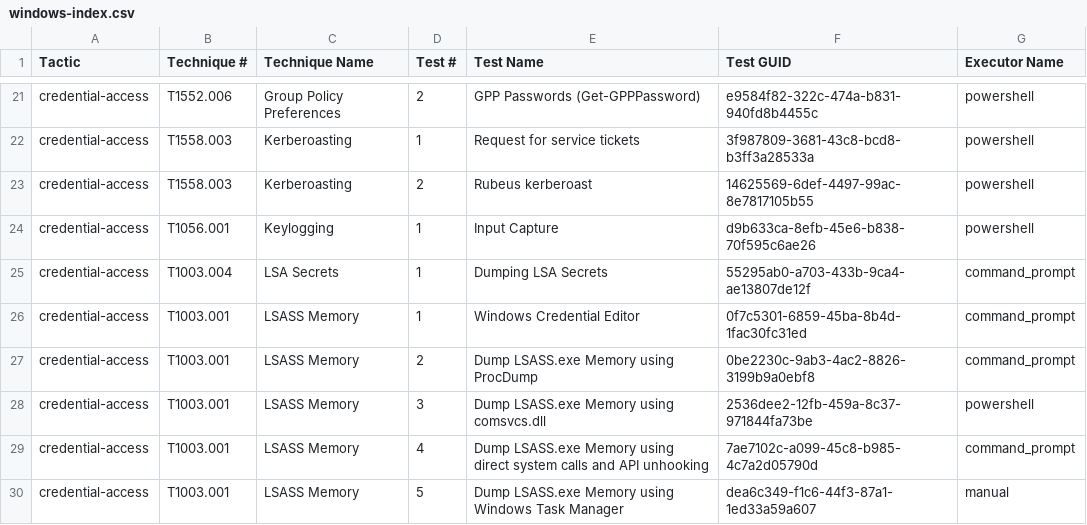
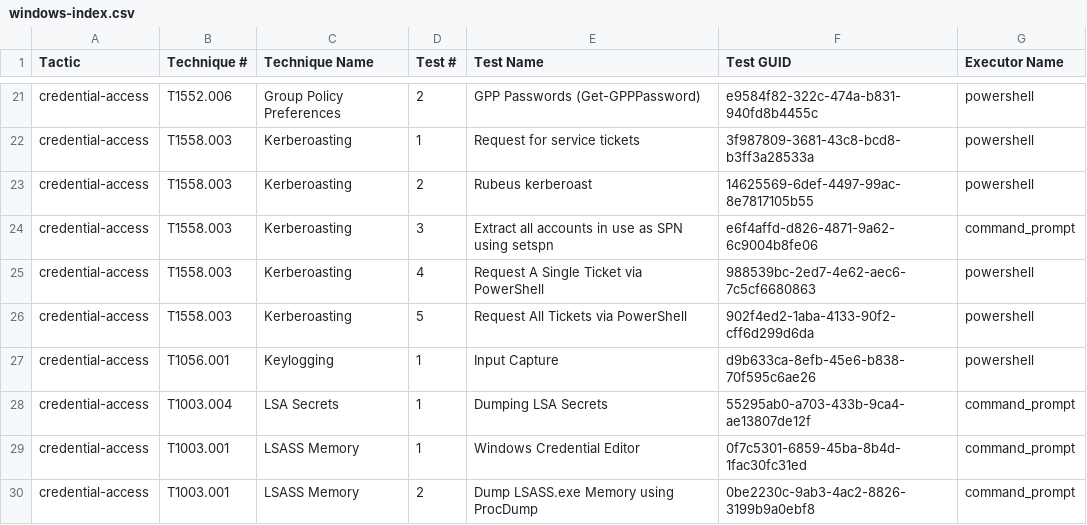
Before and after one commit to redcanaryco/atomic-red-team, a CSV file: atomics/Indexes/Indexes-CSV/windows-index.csv, drawn as a sheet; only a part is shown, gaps mark what is left out; the shorter side is filled out with more unchanged rows; the diff names each change by its address in the sheet, - before the commit and + after, or states it on an @@ line.

```diff
--- a/atomics/Indexes/Indexes-CSV/windows-index.csv
+++ b/atomics/Indexes/Indexes-CSV/windows-index.csv
+row 24: credential-access | T1558.003 | Kerberoasting | 3 | Extract all accounts in use as SPN using setspn | e6f4affd-d826-4871-9a62-6c9004b8fe06 | command_prompt
+row 25: credential-access | T1558.003 | Kerberoasting | 4 | Request A Single Ticket via PowerShell | 988539bc-2ed7-4e62-aec6-7c5cf6680863 | powershell
+row 26: credential-access | T1558.003 | Kerberoasting | 5 | Request All Tickets via PowerShell | 902f4ed2-1aba-4133-90f2-cff6d299d6da | powershell
```
Also changed, not shown: atomics/Indexes/Indexes-CSV/index.csv, 4 other files.
